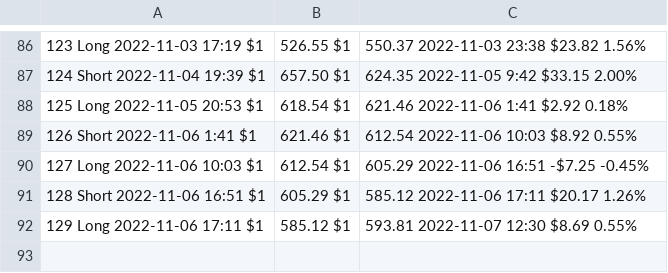
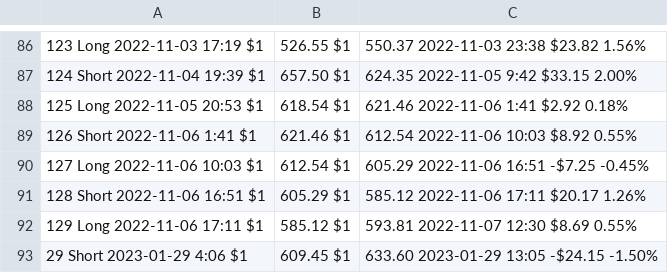
Before and after one commit to alexaxbreadbytes/PL-Dashboard, a CSV file: SB-Trade-Log.csv, drawn as a sheet; only a part is shown, gaps mark what is left out.

Commit message:
Update SB-Trade-Log.csv

```diff
--- a/SB-Trade-Log.csv
+++ b/SB-Trade-Log.csv
@@ -92 +92,2 @@
 129	Long	2022-11-06 17:11	$1,585.12	$1,593.81	2022-11-07 12:30	$8.69	0.55%
+29	Short	2023-01-29 4:06	$1,609.45	$1,633.60	2023-01-29 13:05	-$24.15	-1.50%
```
